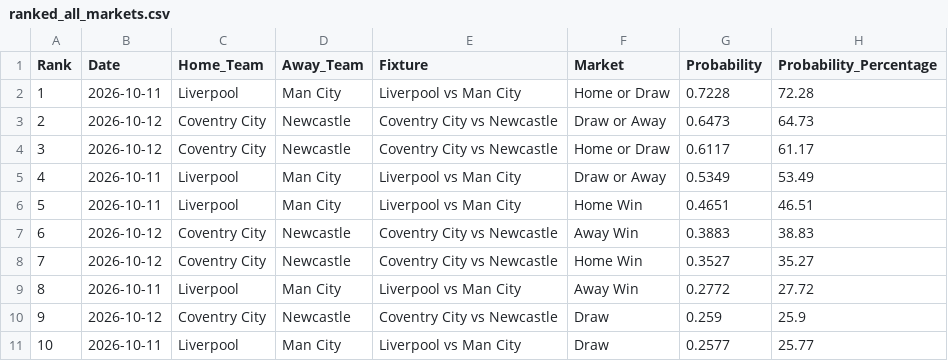
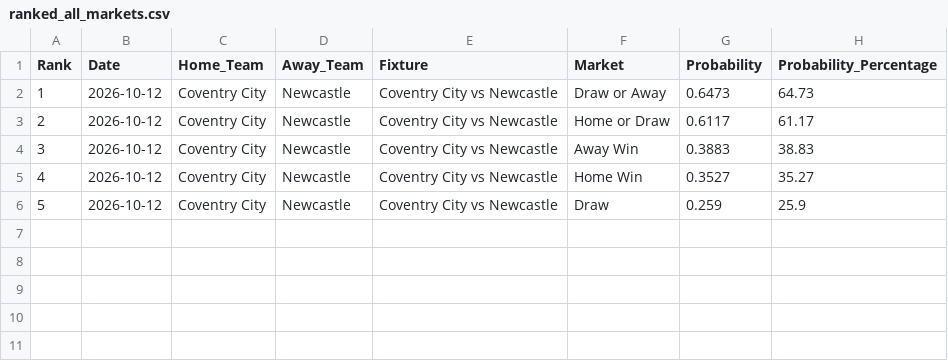
Before and after one commit to IshritChavan/premier-league-predictor, a CSV file: data/ranked_all_markets.csv, drawn as a sheet; removed rows and columns are numbered as before the commit, all else as after; the diff names each change by its address in the sheet, - before the commit and + after, or states it on an @@ line.

```diff
--- a/data/ranked_all_markets.csv
+++ b/data/ranked_all_markets.csv
-row 2: 1 | 2026-10-11 | Liverpool | Man City | Liverpool vs Man City | Home or Draw | 0.7228 | 72.28
@@ column A (Rank) renumbered between rows 2 and 6 @@
-row 5: 4 | 2026-10-11 | Liverpool | Man City | Liverpool vs Man City | Draw or Away | 0.5349 | 53.49
-row 6: 5 | 2026-10-11 | Liverpool | Man City | Liverpool vs Man City | Home Win | 0.4651 | 46.51
-row 9: 8 | 2026-10-11 | Liverpool | Man City | Liverpool vs Man City | Away Win | 0.2772 | 27.72
-row 11: 10 | 2026-10-11 | Liverpool | Man City | Liverpool vs Man City | Draw | 0.2577 | 25.77
```
Also changed, not shown: data/ranked_outright_predictions.csv, data/weekly_parlays.csv, 2 other files.
